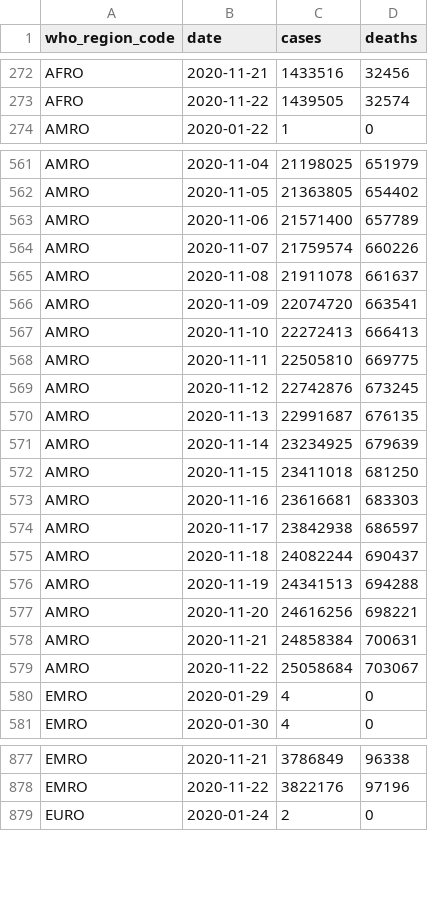
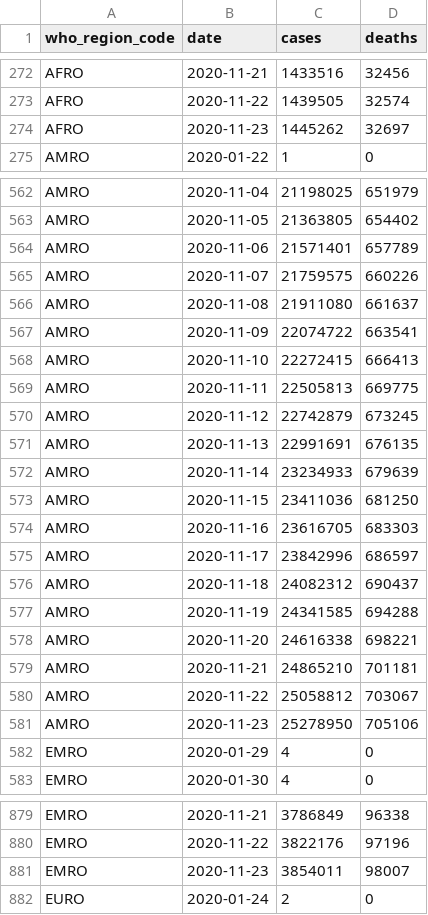
Before and after one commit to covid-open-data/xform-casecount-jhu, a CSV file: output/who_regions.csv, drawn as a sheet; only a part is shown, gaps mark what is left out; the diff covers the shown part only.

```diff
--- a/output/who_regions.csv
+++ b/output/who_regions.csv
@@ -273,2 +273,3 @@ AFRO,2020-11-21,1433516,32456
 AFRO,2020-11-22,1439505,32574
+AFRO,2020-11-23,1445262,32697
 AMRO,2020-01-22,1,0
@@ -562,19 +563,20 @@ AMRO,2020-11-04,21198025,651979
 AMRO,2020-11-05,21363805,654402
-AMRO,2020-11-06,21571400,657789
-AMRO,2020-11-07,21759574,660226
-AMRO,2020-11-08,21911078,661637
-AMRO,2020-11-09,22074720,663541
-AMRO,2020-11-10,22272413,666413
-AMRO,2020-11-11,22505810,669775
-AMRO,2020-11-12,22742876,673245
-AMRO,2020-11-13,22991687,676135
-AMRO,2020-11-14,23234925,679639
-AMRO,2020-11-15,23411018,681250
-AMRO,2020-11-16,23616681,683303
-AMRO,2020-11-17,23842938,686597
-AMRO,2020-11-18,24082244,690437
-AMRO,2020-11-19,24341513,694288
-AMRO,2020-11-20,24616256,698221
-AMRO,2020-11-21,24858384,700631
-AMRO,2020-11-22,25058684,703067
+AMRO,2020-11-06,21571401,657789
+AMRO,2020-11-07,21759575,660226
+AMRO,2020-11-08,21911080,661637
+AMRO,2020-11-09,22074722,663541
+AMRO,2020-11-10,22272415,666413
+AMRO,2020-11-11,22505813,669775
+AMRO,2020-11-12,22742879,673245
+AMRO,2020-11-13,22991691,676135
+AMRO,2020-11-14,23234933,679639
+AMRO,2020-11-15,23411036,681250
+AMRO,2020-11-16,23616705,683303
+AMRO,2020-11-17,23842996,686597
+AMRO,2020-11-18,24082312,690437
+AMRO,2020-11-19,24341585,694288
+AMRO,2020-11-20,24616338,698221
+AMRO,2020-11-21,24865210,701181
+AMRO,2020-11-22,25058812,703067
+AMRO,2020-11-23,25278950,705106
 EMRO,2020-01-29,4,0
@@ -878,2 +880,3 @@ EMRO,2020-11-21,3786849,96338
 EMRO,2020-11-22,3822176,97196
+EMRO,2020-11-23,3854011,98007
 EURO,2020-01-24,2,0
```
Also changed, not shown: 3 added rows elsewhere in this file, output/continents.csv, output/global.csv, 1 other file.
